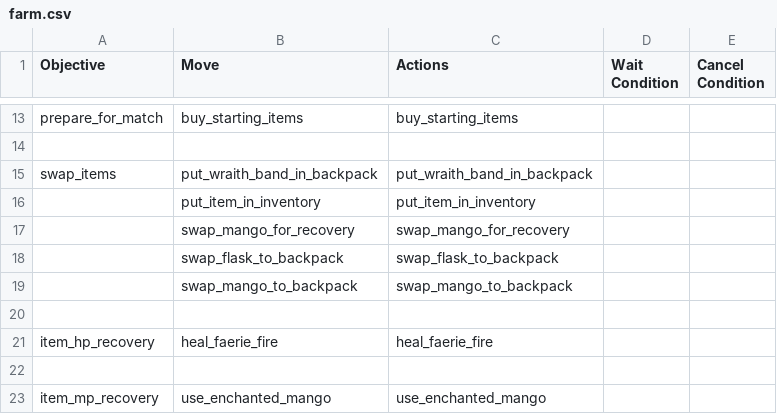
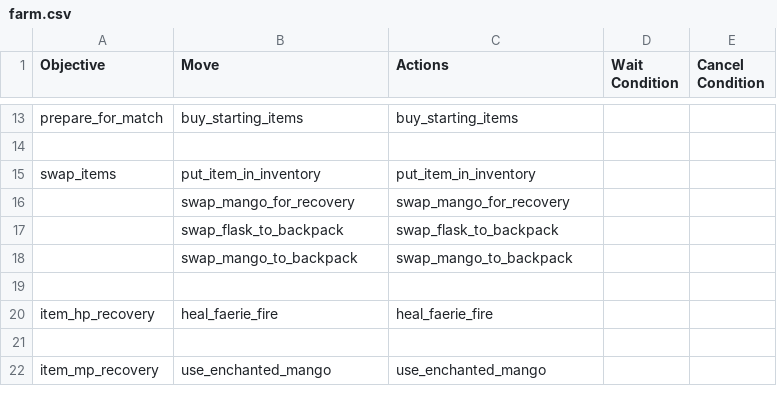
Before and after one commit to ellysh/dota2-omen-bots, a CSV file: generator/database/csv/farm.csv, drawn as a sheet; only a part is shown, gaps mark what is left out.

Commit message:
Do not use the "put_wraith_band_in_backpack" move in the "farm" strategy
It should be used in the "recovery" strategy only.

```diff
--- a/generator/database/csv/farm.csv
+++ b/generator/database/csv/farm.csv
@@ -14,4 +14,3 @@ prepare_for_match;buy_starting_items;buy_starting_items;;
 ;;;;
-swap_items;put_wraith_band_in_backpack;put_wraith_band_in_backpack;;
-;put_item_in_inventory;put_item_in_inventory;;
+swap_items;put_item_in_inventory;put_item_in_inventory;;
 ;swap_mango_for_recovery;swap_mango_for_recovery;;
```
Also changed, not shown: 3 other files.
